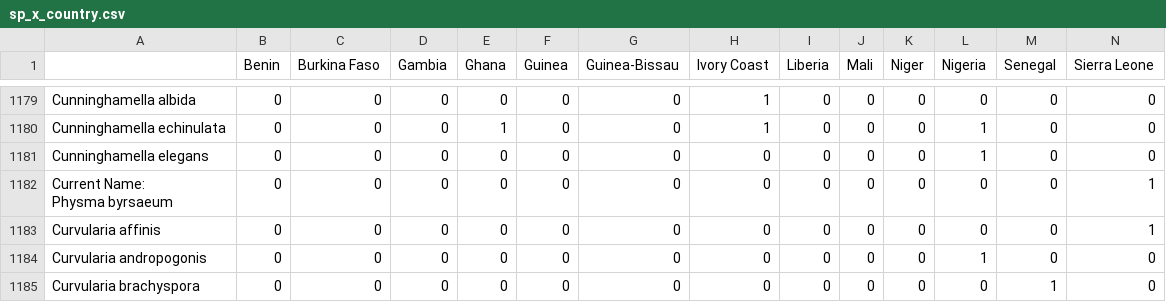
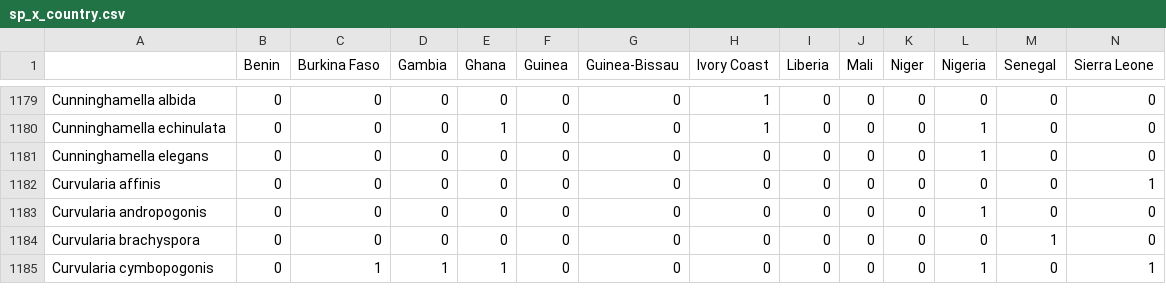
Before and after one commit to jgmv/West_Africa_checklist, a CSV file: Output/sp_x_country.csv, drawn as a sheet; only a part is shown, gaps mark what is left out; the shorter side is filled out with more unchanged rows; rows hold the shown columns only; ↵ is a line break in a cell; the diff names each change by its address in the sheet, - before the commit and + after, or states it on an @@ line.

```diff
--- a/Output/sp_x_country.csv
+++ b/Output/sp_x_country.csv
-row 1182: Current Name: ↵ Physma byrsaeum | 0 | 0 | 0 | 0 | 0 | 0 | 0 | 0 | 0 | 0 | 0 | 0 | 1
```
Also changed, not shown: Data/GBIF_records.csv, Output/GBIF_spp.csv, 27 other files.
